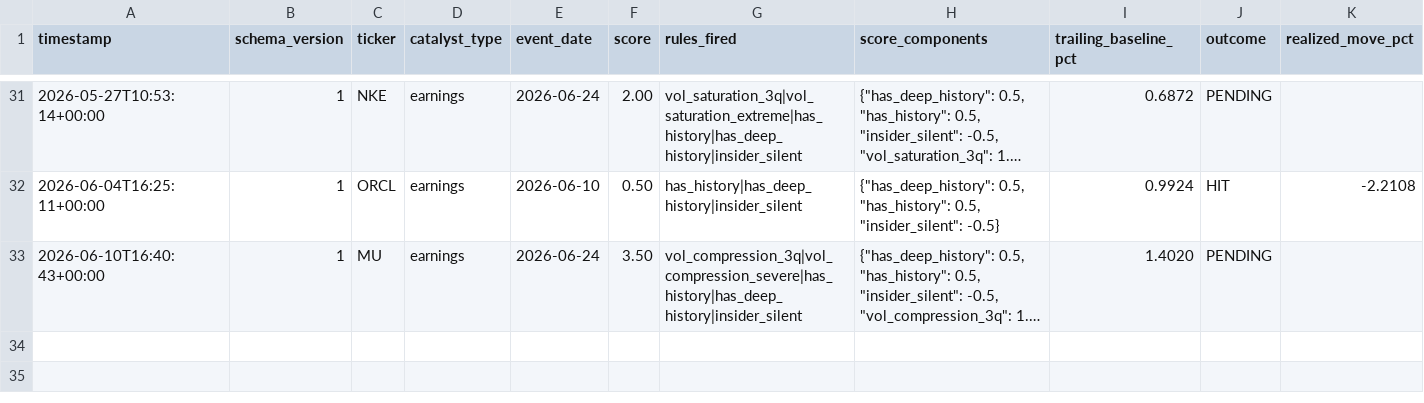
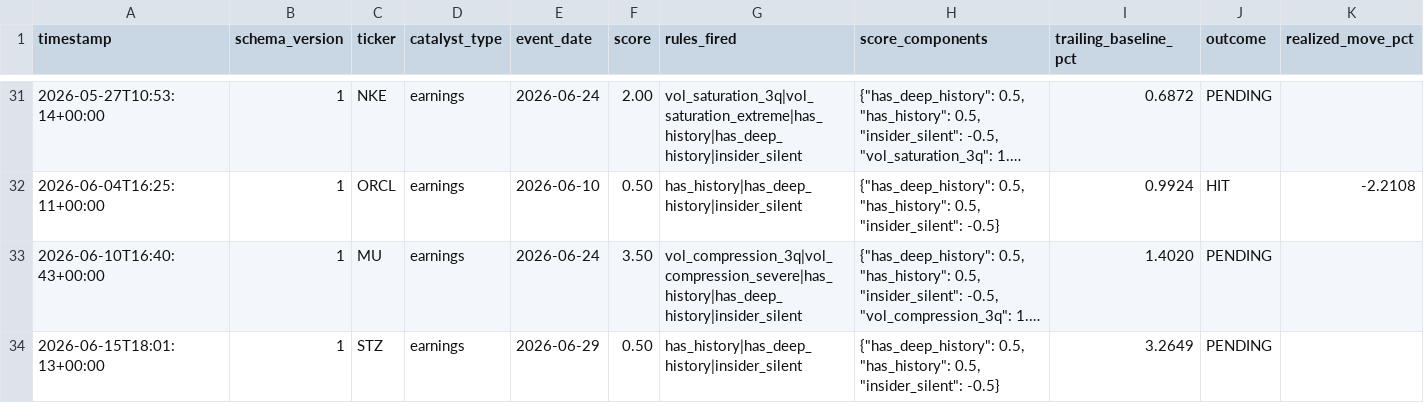
Before and after one commit to pawarraj8888/catalyst-engine, a CSV file: live_log/calls.csv, drawn as a sheet; only a part is shown, gaps mark what is left out; long unchanged cells end in …; rows hold the shown columns only; the diff names each change by its address in the sheet, - before the commit and + after, or states it on an @@ line.

```diff
--- a/live_log/calls.csv
+++ b/live_log/calls.csv
+row 34: 2026-06-15T18:01:13+00:00 | 1 | STZ | earnings | 2026-06-29 | 0.50 | has_history|has_deep_history|insider_silent | {"has_deep_history": 0.5, "has_history": 0.5, "insider_silent": -0.5} | 3.2649 | PENDING
```
Also changed, not shown: 1 other file.
